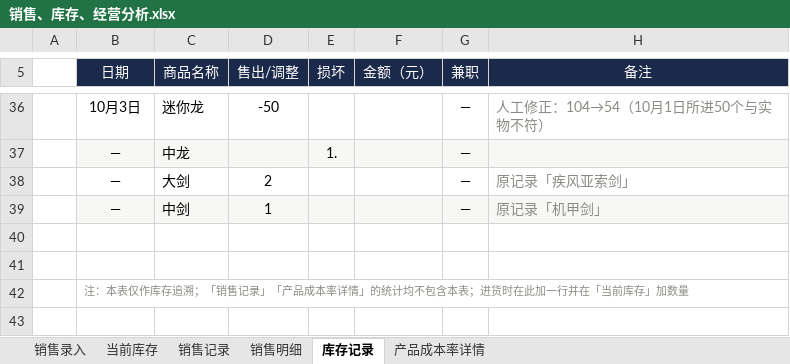
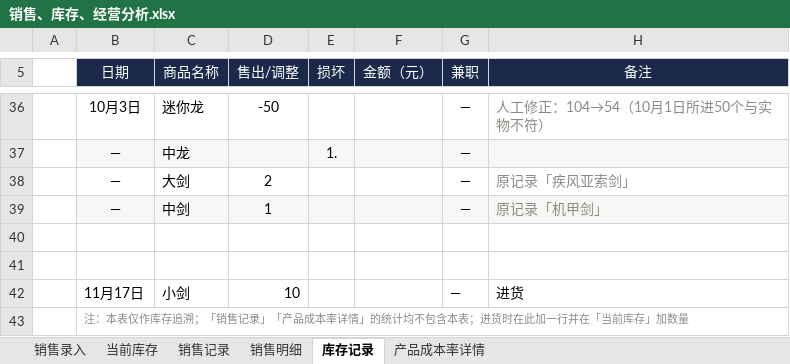
Before and after one commit to QingTian07/stall-data, an Excel workbook: 销售、库存、经营分析.xlsx, sheet 库存记录, drawn as a sheet; only a part is shown, gaps mark what is left out; values as stored, in another font and other column widths than the file's, no borders; the diff names each change by its address in the sheet, - before the commit and + after, or states it on an @@ line.

Commit message:
进货 2026-11-17 小剑+10

```diff
--- a/销售、库存、经营分析.xlsx (sheet 库存记录)
+++ b/销售、库存、经营分析.xlsx (sheet 库存记录)
+row 42:  | 11月17日 | 小剑 | 10 |  |  | — | 进货
```
Also changed, not shown: sheet 当前库存.
